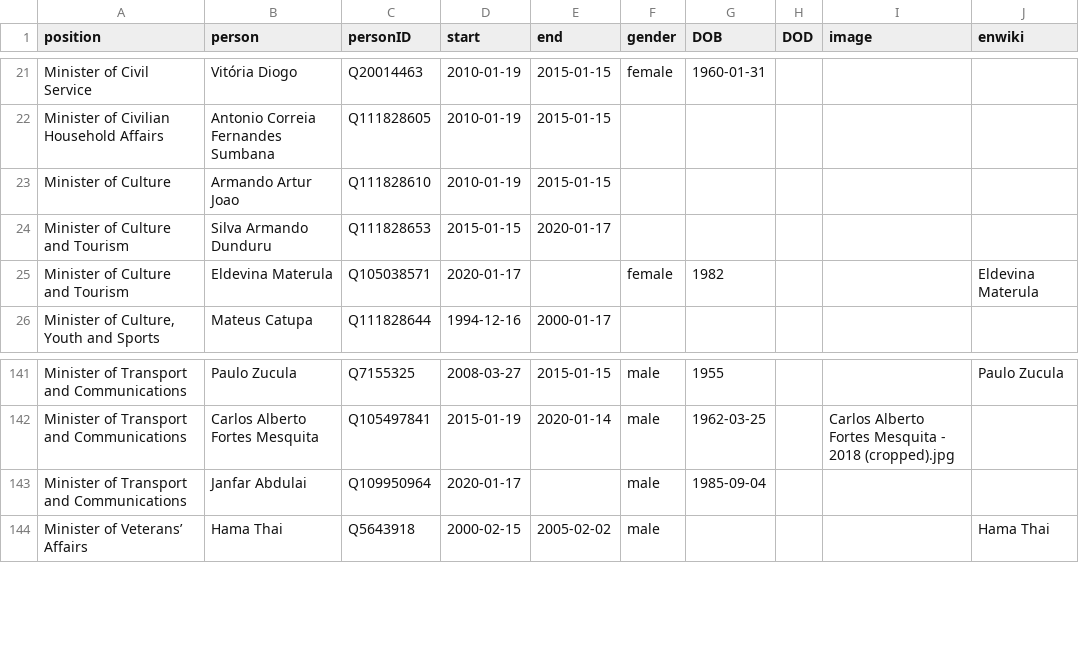
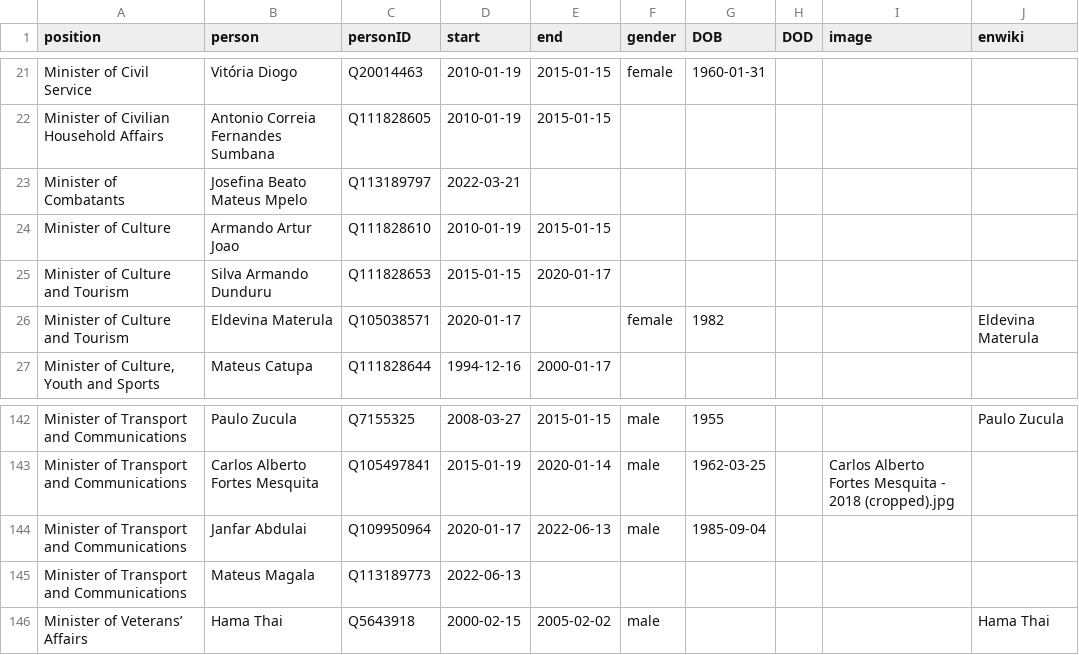
Before and after one commit to every-politician-scrapers/mozambique, a CSV file: html/holders21.csv, drawn as a sheet; only a part is shown, gaps mark what is left out.

```diff
--- a/html/holders21.csv
+++ b/html/holders21.csv
@@ -22,2 +22,3 @@ Minister of Civil Service,Vitória Diogo,Q20014463,2010-01-19,2015-01-15,female,
 Minister of Civilian Household Affairs,Antonio Correia Fernandes Sumbana,Q111828605,2010-01-19,2015-01-15,,,,,
+Minister of Combatants,Josefina Beato Mateus Mpelo,Q113189797,2022-03-21,,,,,,
 Minister of Culture,Armando Artur Joao,Q111828610,2010-01-19,2015-01-15,,,,,
@@ -142,3 +143,4 @@ Minister of Transport and Communications,Paulo Zucula,Q7155325,2008-03-27,2015-0
 Minister of Transport and Communications,Carlos Alberto Fortes Mesquita,Q105497841,2015-01-19,2020-01-14,male,1962-03-25,,Carlos Alberto Fortes Mesquita - 2018 (cropped).jpg,
-Minister of Transport and Communications,Janfar Abdulai,Q109950964,2020-01-17,,male,1985-09-04,,,
+Minister of Transport and Communications,Janfar Abdulai,Q109950964,2020-01-17,2022-06-13,male,1985-09-04,,,
+Minister of Transport and Communications,Mateus Magala,Q113189773,2022-06-13,,,,,,
 Minister of Veterans’ Affairs,Hama Thai,Q5643918,2000-02-15,2005-02-02,male,,,,Hama Thai
```
Also changed, not shown: html/current.csv, html/positions.csv, 2 other files.
